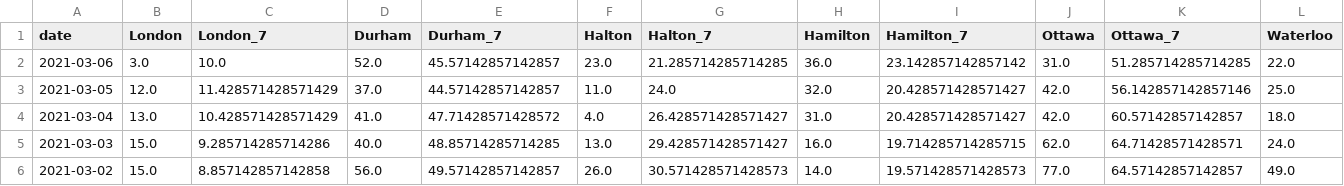
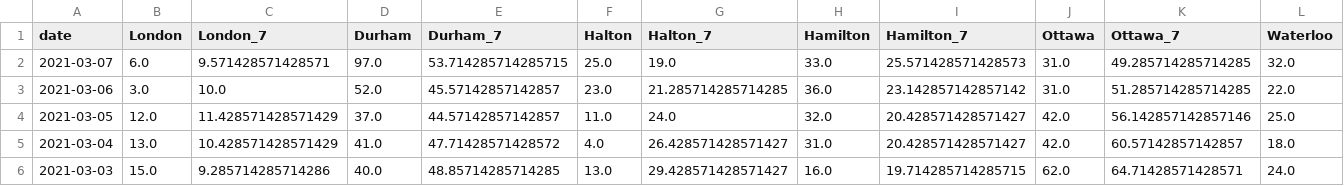
Before and after one commit to martin-allen/covid, a CSV file: data/output/ontario_new.csv, drawn as a sheet; only a part is shown; the shorter side is filled out with more unchanged rows; rows hold the shown columns only; the diff names each change by its address in the sheet, - before the commit and + after, or states it on an @@ line.

Commit message:
Data update

```diff
--- a/data/output/ontario_new.csv
+++ b/data/output/ontario_new.csv
+row 2: 2021-03-07 | 6.0 | 9.571428571428571 | 97.0 | 53.714285714285715 | 25.0 | 19.0 | 33.0 | 25.571428571428573 | 31.0 | 49.285714285714285 | 32.0
```
Also changed, not shown: data/output/ml_general.csv, data/output/ontario_summary.csv, 5 other files.
